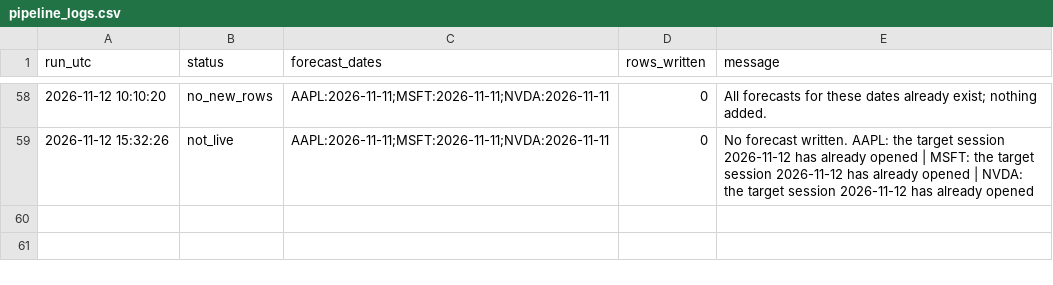
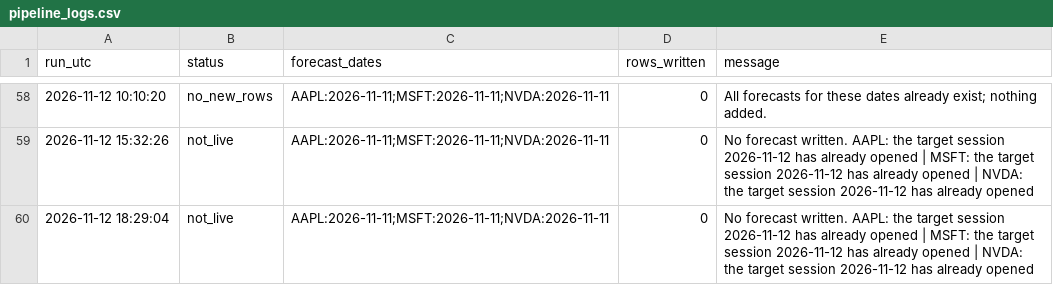
Before and after one commit to Stevvn23/stock-market-prediction, a CSV file: data/predictions/pipeline_logs.csv, drawn as a sheet; only a part is shown, gaps mark what is left out.

```diff
--- a/data/predictions/pipeline_logs.csv
+++ b/data/predictions/pipeline_logs.csv
@@ -59 +59,2 @@ run_utc,status,forecast_dates,rows_written,message
 2026-11-12 15:32:26,not_live,AAPL:2026-11-11;MSFT:2026-11-11;NVDA:2026-11-11,0,No forecast written. AAPL: the target session 2026-11-12 has already opened | MSFT: the target session 2026-11-12 has already opened | NVDA: the target session 2026-11-12 has already opened
+2026-11-12 18:29:04,not_live,AAPL:2026-11-11;MSFT:2026-11-11;NVDA:2026-11-11,0,No forecast written. AAPL: the target session 2026-11-12 has already opened | MSFT: the target session 2026-11-12 has already opened | NVDA: the target session 2026-11-12 has already opened
```
